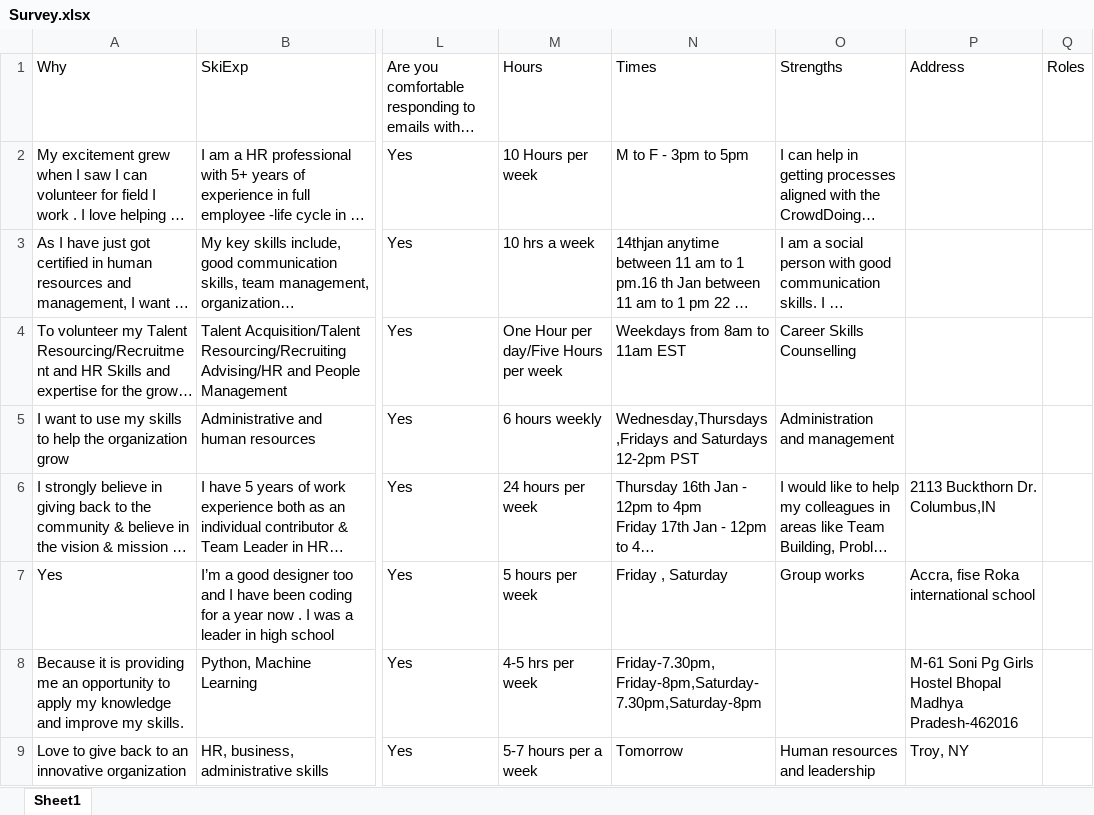
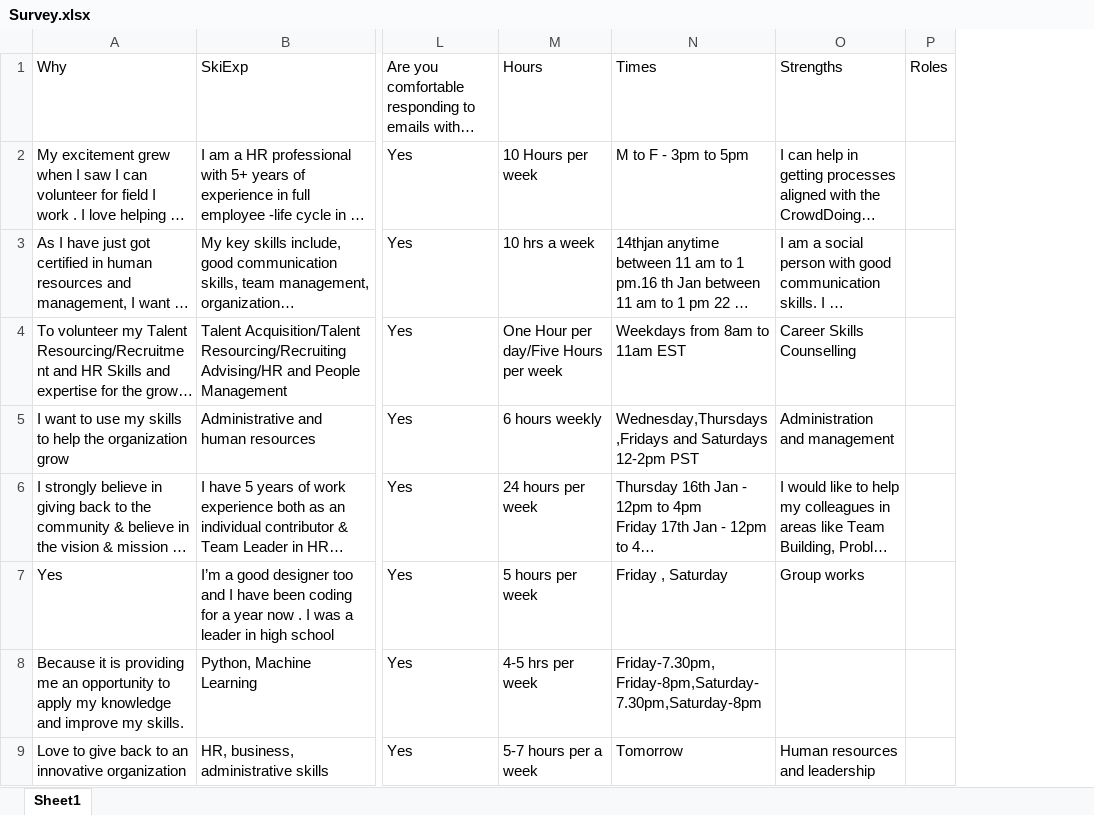
Before and after one commit to JesusCortina/SurveyAnalysis, an Excel workbook: Survey.xlsx, sheet Sheet1, drawn as a sheet; only a part is shown, gaps mark what is left out; long unchanged cells end in …; values as stored, in another font and other column widths than the file's, no borders; the diff names each change by its address in the sheet, - before the commit and + after, or states it on an @@ line.

Commit message:
Add files via upload

```diff
--- a/Survey.xlsx (sheet Sheet1)
+++ b/Survey.xlsx (sheet Sheet1)
-column P, rows 1-9: Address |  |  |  |  | 2113 Buckthorn Dr. Columbus,IN | Accra, fise Roka international school | M-61 Soni Pg Girls Hostel Bhopal Madhya Pradesh-462016 | Troy, NY
```
